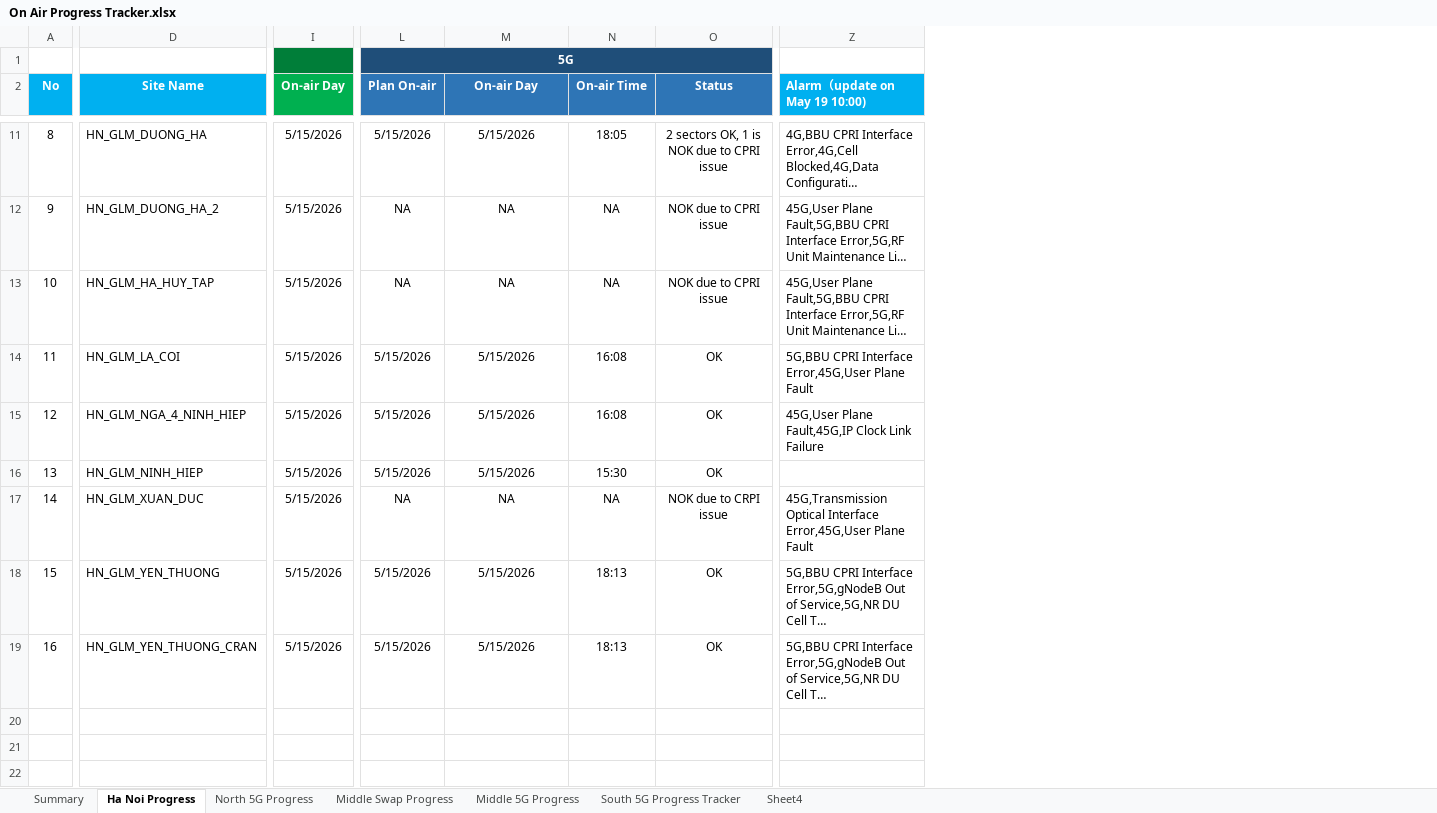
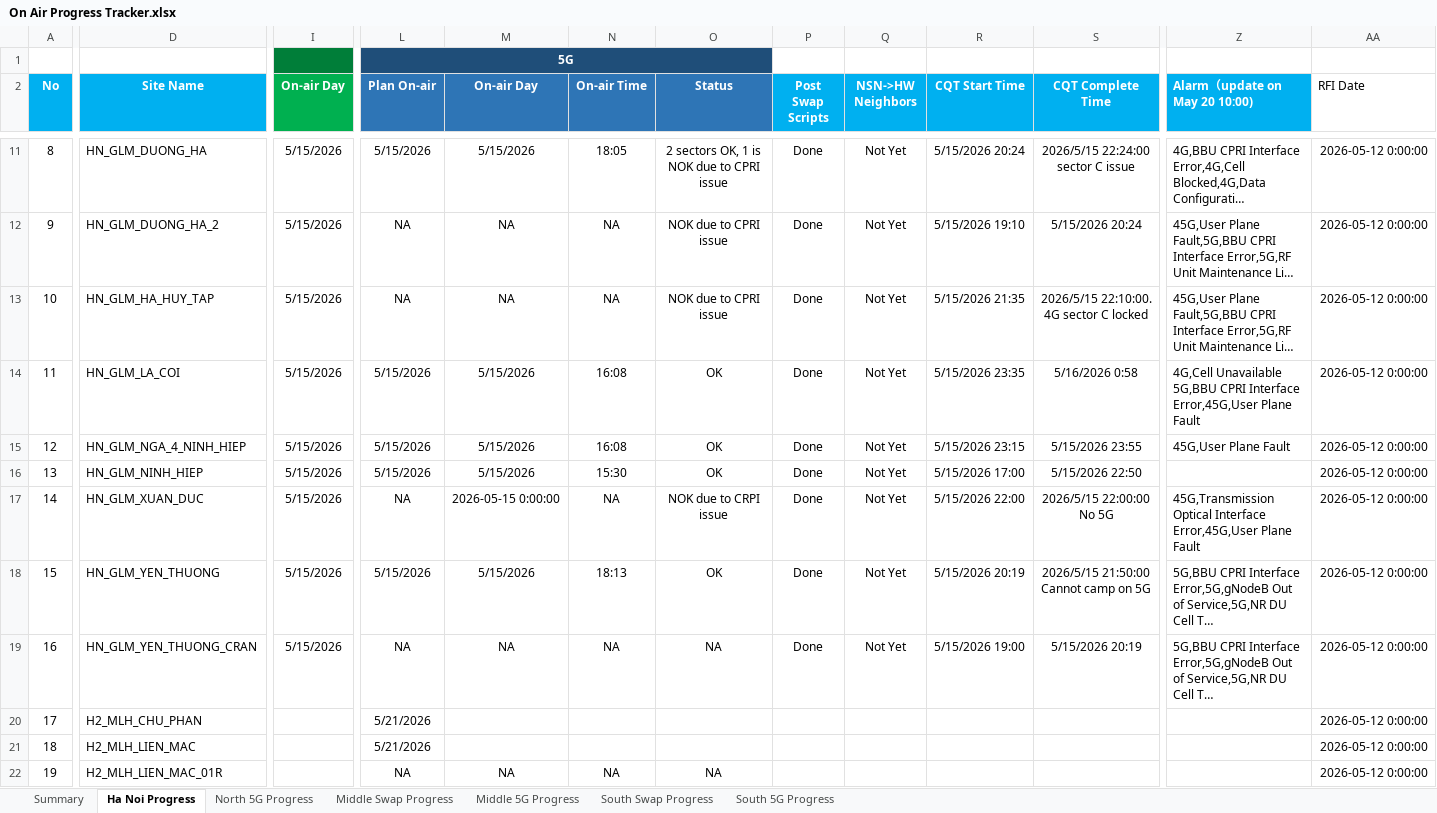
Before and after one commit to hovahyii/mbf-rollout-plan, an Excel workbook: On Air Progress Tracker.xlsx, sheet Ha Noi Progress, drawn as a sheet; only a part is shown, gaps mark what is left out; long unchanged cells end in …; values as stored, in another font and other column widths than the file's, no borders; rows hold the shown columns only; the diff covers the shown part only; the diff names each change by its address in the sheet, - before the commit and + after, or states it on an @@ line.

```diff
--- a/On Air Progress Tracker.xlsx (sheet Ha Noi Progress)
+++ b/On Air Progress Tracker.xlsx (sheet Ha Noi Progress)
-sheet tab: Sheet4
+sheet tab: South Swap Progress
-sheet tab: South 5G Progress Tracker
+sheet tab: South 5G Progress
@@ column P (Post Swap Scripts) unhidden, rows 11-19: all Done @@
@@ column Q (NSN->HW Neighbors) unhidden, rows 11-19: all Not Yet @@
@@ column R (CQT Start Time) unhidden, rows 11-19: 5/15/2026 20:24 | 5/15/2026 19:10 | 5/15/2026 21:35 | 5/15/2026 23:35 | 5/15/2026 23:15 | 5/15/2026 17:00 | 5/15/2026 22:00 | 5/15/2026 20:19 | 5/15/2026 19:00 @@
@@ column S (CQT Complete Time) unhidden, rows 11-19: 2026/5/15 22:24:00 sector C issue | 5/15/2026 20:24 | 2026/5/15 22:10:00. 4G sector C locked | 5/16/2026 0:58 | 5/15/2026 23:55 | 5/15/2026 22:50 | 2026/5/15 22:00:00 No 5G | 2026/5/15 21:50:00 Cannot camp on 5G | 5/15/2026 20:19 @@
+column AA (RFI Date), rows 11-19: all 2026-05-12 0:00:00
-I1 fill: #007E39
+I1 fill: none
-M1:O1 fill: #1F4E79
+M1:O1 fill: none
-Z2: Alarm（update on May 19 10:00)
+Z2: Alarm（update on May 20 10:00)
-Z14 (Alarm（update on May 20 10:00)): 5G,BBU CPRI…
+Z14 (Alarm（update on May 20 10:00)): 4G,Cell Unavailable 5G,BBU CPRI…
-Z15 (Alarm（update on May 20 10:00)): 45G,User Plane Fault,45G,IP Clock Link Failure
+Z15 (Alarm（update on May 20 10:00)): 45G,User Plane Fault
-M17 (On-air Day): NA
+M17 (On-air Day): 2026-05-15 0:00:00
-L19 (Plan On-air): 5/15/2026
+L19 (Plan On-air): NA
-M19 (On-air Day): 5/15/2026
+M19 (On-air Day): NA
-N19 (On-air Time): 18:13
+N19 (On-air Time): NA
-O19 (Status): OK
+O19 (Status): NA
+row 20: 17 | H2_MLH_CHU_PHAN |  | 5/21/2026 |  |  |  |  |  |  |  |  | 2026-05-12 0:00:00
+row 21: 18 | H2_MLH_LIEN_MAC |  | 5/21/2026 |  |  |  |  |  |  |  |  | 2026-05-12 0:00:00
+row 22: 19 | H2_MLH_LIEN_MAC_01R |  | NA | NA | NA | NA |  |  |  |  |  | 2026-05-12 0:00:00
```
Also changed, not shown: 20 added rows, 2 edited cells and cell formats elsewhere in this sheet, sheet South Swap Progress, sheet Summary, sheet Middle Swap Progress, sheet North 5G Progress, sheet Middle 5G Progress, hidden cells, charts or pictures, 10 other files.
